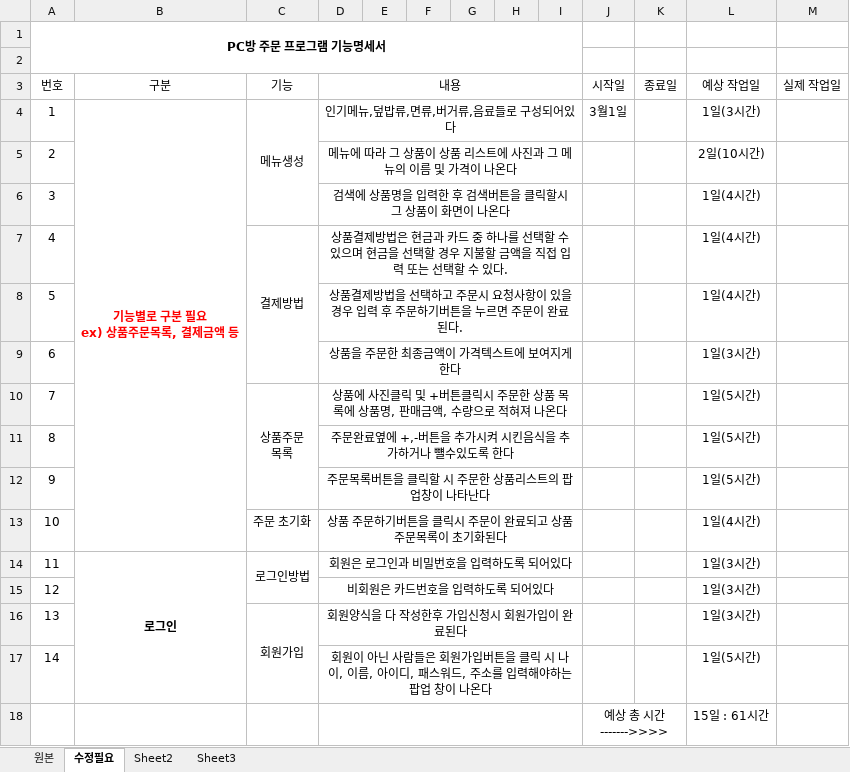
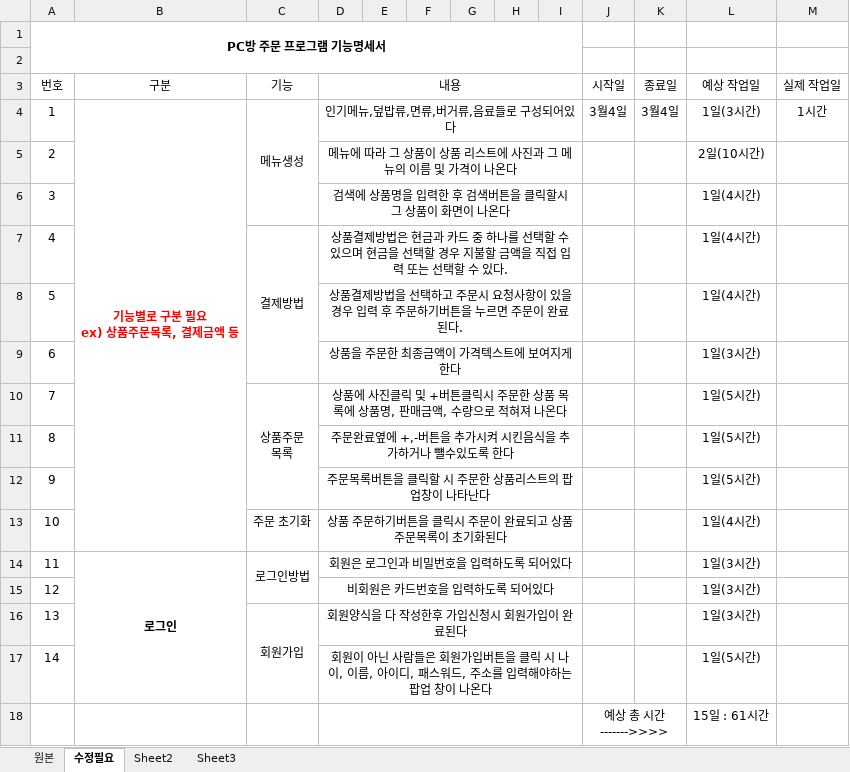
Before and after one commit to Kimmugyum/PC-menu, an Excel workbook: pc방 기능 명세서.xlsx, sheet 수정필요, drawn as a sheet; values as stored, in another font and other column widths than the file's, no borders; the diff names each change by its address in the sheet, - before the commit and + after, or states it on an @@ line.

```diff
--- a/pc방 기능 명세서.xlsx (sheet 수정필요)
+++ b/pc방 기능 명세서.xlsx (sheet 수정필요)
-J4 (시작일): 3월1일
+J4 (시작일): 3월4일
-K4 (종료일): (empty)
+K4 (종료일): 3월4일
-M4 (실제 작업일): (empty)
+M4 (실제 작업일): 1시간
```
Also changed, not shown: 3 other files.
